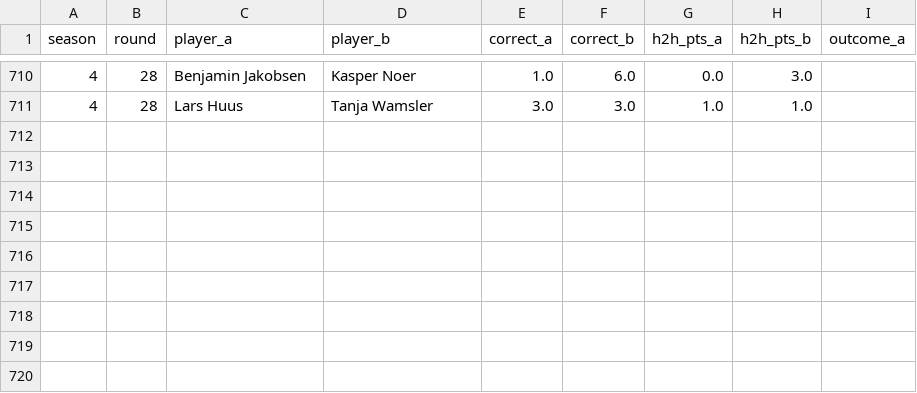
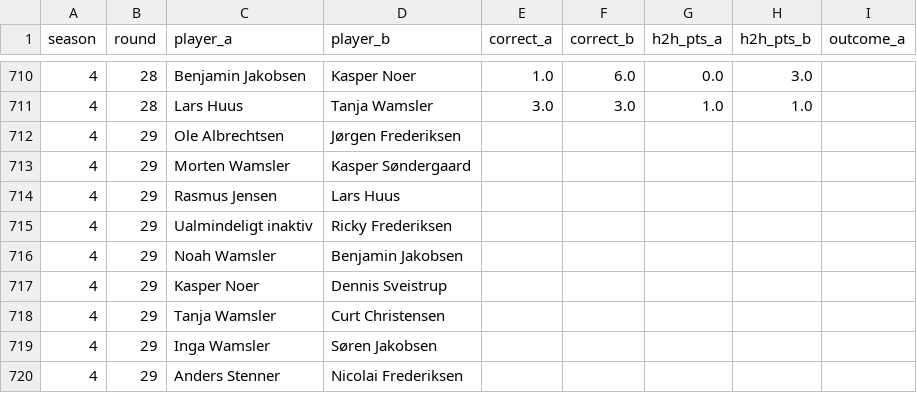
Before and after one commit to Stenner93/Odds, a CSV file: data/h2h.csv, drawn as a sheet; only a part is shown, gaps mark what is left out; the diff names each change by its address in the sheet, - before the commit and + after, or states it on an @@ line.

```diff
--- a/data/h2h.csv
+++ b/data/h2h.csv
+row 712: 4 | 29 | Ole Albrechtsen | Jørgen Frederiksen
+row 713: 4 | 29 | Morten Wamsler | Kasper Søndergaard
+row 714: 4 | 29 | Rasmus Jensen | Lars Huus
+row 715: 4 | 29 | Ualmindeligt inaktiv | Ricky Frederiksen
+row 716: 4 | 29 | Noah Wamsler | Benjamin Jakobsen
+row 717: 4 | 29 | Kasper Noer | Dennis Sveistrup
+row 718: 4 | 29 | Tanja Wamsler | Curt Christensen
+row 719: 4 | 29 | Inga Wamsler | Søren Jakobsen
+row 720: 4 | 29 | Anders Stenner | Nicolai Frederiksen
```
Also changed, not shown: 3 other files.
